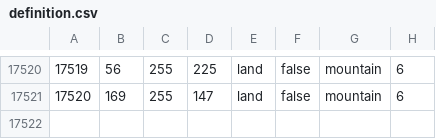
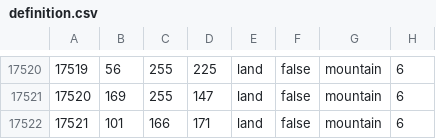
Before and after one commit to JasonBreen/ColdWarIronCurtain-MKU, a CSV file: Cold War Iron Curtain/map/definition.csv, drawn as a sheet; only a part is shown, gaps mark what is left out; the diff names each change by its address in the sheet, - before the commit and + after, or states it on an @@ line.

```diff
--- a/Cold War Iron Curtain/map/definition.csv
+++ b/Cold War Iron Curtain/map/definition.csv
+row 17522: 17521 | 101 | 166 | 171 | land | false | mountain | 6
```
Also changed, not shown: 4 other files.
